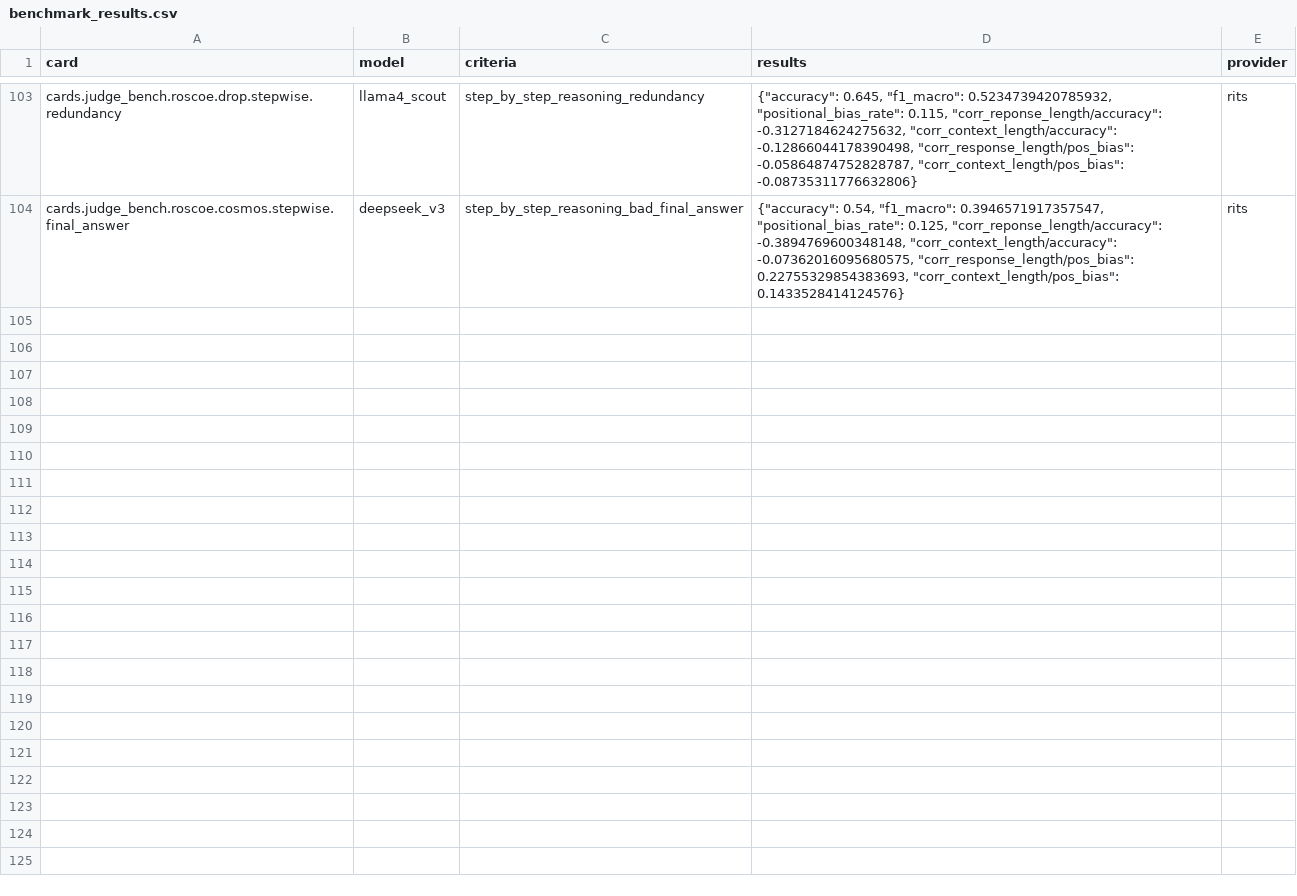
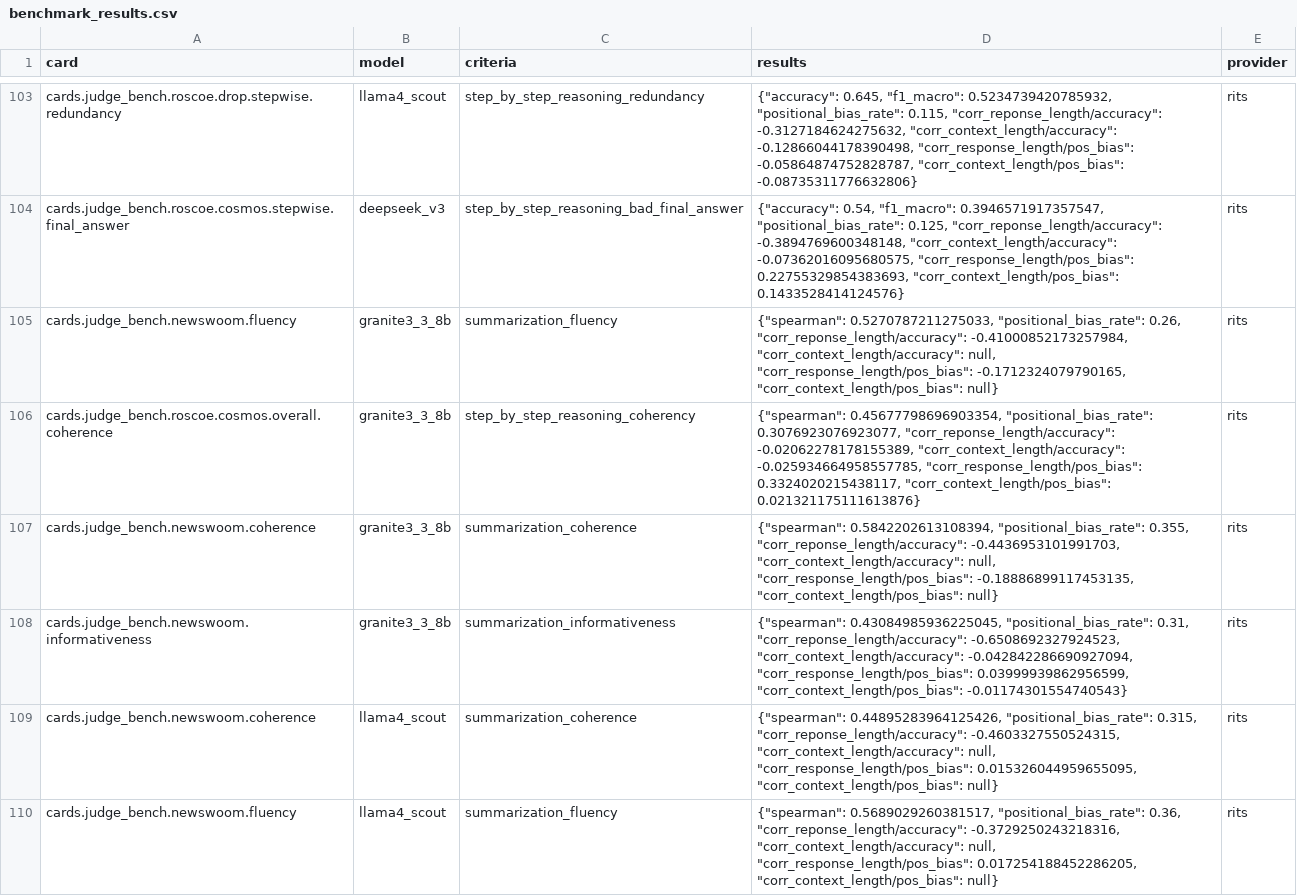
Before and after one commit to IBM/eval-assist, a CSV file: backend/src/evalassist/benchmark/benchmark_results.csv, drawn as a sheet; only a part is shown, gaps mark what is left out; the diff covers the shown part only.

Commit message:
Update results
Signed-off-by: Martín Santillán Cooper <martinsantillancooper@gmail.com>

```diff
--- a/backend/src/evalassist/benchmark/benchmark_results.csv
+++ b/backend/src/evalassist/benchmark/benchmark_results.csv
@@ -104 +104,7 @@ cards.judge_bench.roscoe.drop.stepwise.redundancy,llama4_scout,step_by_step_reas
 cards.judge_bench.roscoe.cosmos.stepwise.final_answer,deepseek_v3,step_by_step_reasoning_bad_final_answer,"{""accuracy"": 0.54, ""f1_macro"": 0.3946571917357547, ""positional_bias_rate"": 0.125, ""corr_reponse_length/accuracy"": -0.3894769600348148, ""corr_context_length/accuracy"": -0.07362016095680575, ""corr_response_length/pos_bias"": 0.22755329854383693, ""corr_context_length/pos_bias"": 0.1433528414124576}",rits
+cards.judge_bench.newswoom.fluency,granite3_3_8b,summarization_fluency,"{""spearman"": 0.5270787211275033, ""positional_bias_rate"": 0.26, ""corr_reponse_length/accuracy"": -0.41000852173257984, ""corr_context_length/accuracy"": null, ""corr_response_length/pos_bias"": -0.1712324079790165, ""corr_context_length/pos_bias"": null}",rits
+cards.judge_bench.roscoe.cosmos.overall.coherence,granite3_3_8b,step_by_step_reasoning_coherency,"{""spearman"": 0.45677798696903354, ""positional_bias_rate"": 0.3076923076923077, ""corr_reponse_length/accuracy"": -0.02062278178155389, ""corr_context_length/accuracy"": -0.025934664958557785, ""corr_response_length/pos_bias"": 0.3324020215438117, ""corr_context_length/pos_bias"": 0.021321175111613876}",rits
+cards.judge_bench.newswoom.coherence,granite3_3_8b,summarization_coherence,"{""spearman"": 0.5842202613108394, ""positional_bias_rate"": 0.355, ""corr_reponse_length/accuracy"": -0.4436953101991703, ""corr_context_length/accuracy"": null, ""corr_response_length/pos_bias"": -0.18886899117453135, ""corr_context_length/pos_bias"": null}",rits
+cards.judge_bench.newswoom.informativeness,granite3_3_8b,summarization_informativeness,"{""spearman"": 0.43084985936225045, ""positional_bias_rate"": 0.31, ""corr_reponse_length/accuracy"": -0.6508692327924523, ""corr_context_length/accuracy"": -0.042842286690927094, ""corr_response_length/pos_bias"": 0.03999939862956599, ""corr_context_length/pos_bias"": -0.01174301554740543}",rits
+cards.judge_bench.newswoom.coherence,llama4_scout,summarization_coherence,"{""spearman"": 0.44895283964125426, ""positional_bias_rate"": 0.315, ""corr_reponse_length/accuracy"": -0.4603327550524315, ""corr_context_length/accuracy"": null, ""corr_response_length/pos_bias"": 0.015326044959655095, ""corr_context_length/pos_bias"": null}",rits
+cards.judge_bench.newswoom.fluency,llama4_scout,summarization_fluency,"{""spearman"": 0.5689029260381517, ""positional_bias_rate"": 0.36, ""corr_reponse_length/accuracy"": -0.3729250243218316, ""corr_context_length/accuracy"": null, ""corr_response_length/pos_bias"": 0.017254188452286205, ""corr_context_length/pos_bias"": null}",rits
```
Also changed, not shown: 5 added rows elsewhere in this file, 2 other files.
